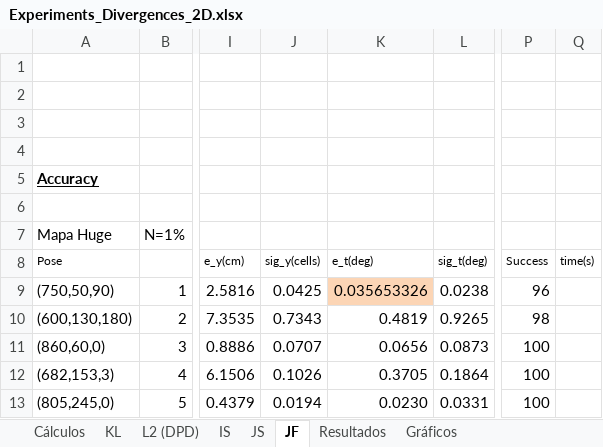
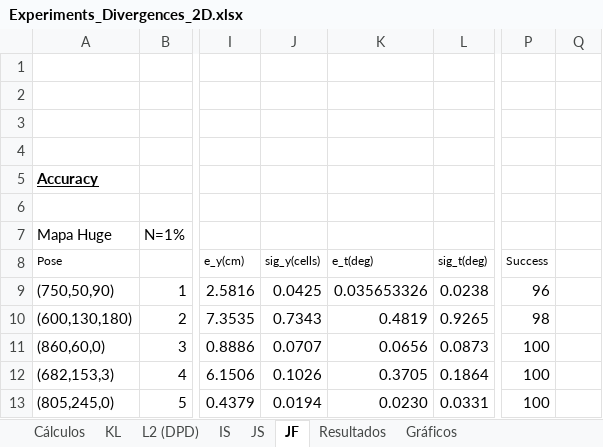
Before and after one commit to jcarballeira/2Dlocalization, an Excel workbook: Experiments_Divergences_2D.xlsx, sheet JF, drawn as a sheet; only a part is shown, gaps mark what is left out; values as stored, in another font and other column widths than the file's, no borders; the diff covers the shown part only; the diff names each change by its address in the sheet, - before the commit and + after, or states it on an @@ line.

```diff
--- a/Experiments_Divergences_2D.xlsx (sheet JF)
+++ b/Experiments_Divergences_2D.xlsx (sheet JF)
-Q8: time(s)
+Q8: (empty)
-K9 fill: #FCD5B5
+K9 fill: none
```
Also changed, not shown: 58 added rows and 18 edited cells elsewhere in this sheet, sheet Cálculos, sheet Resultados, formulas that keep their value, charts or pictures, 3 other files.
